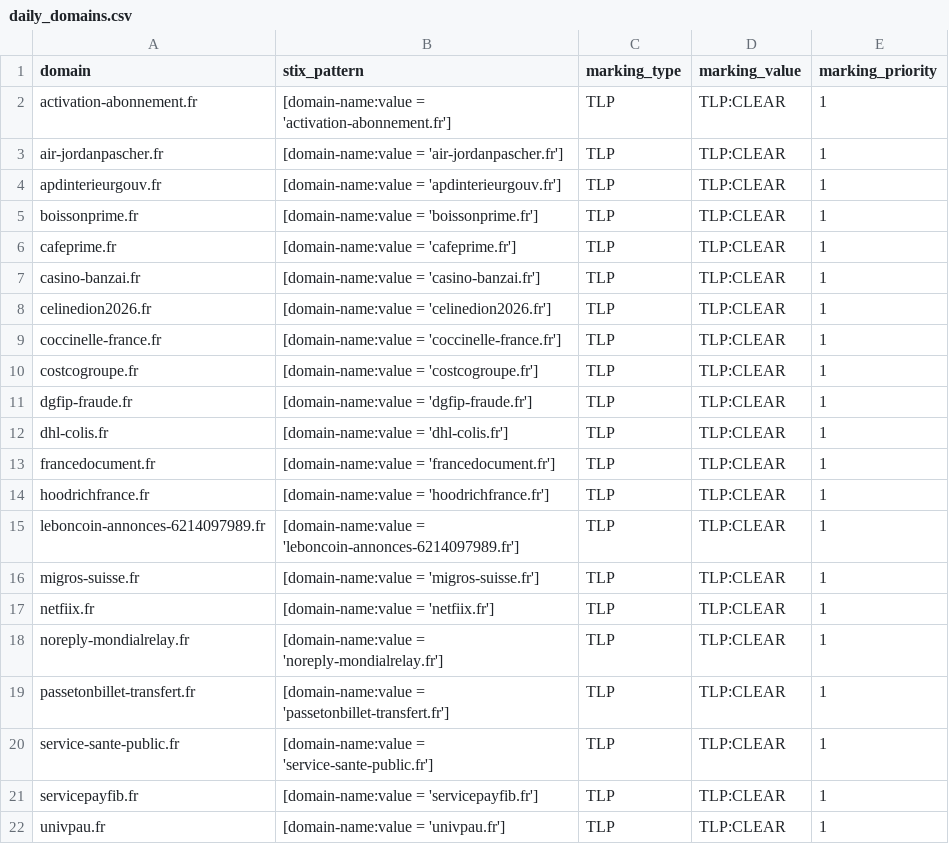
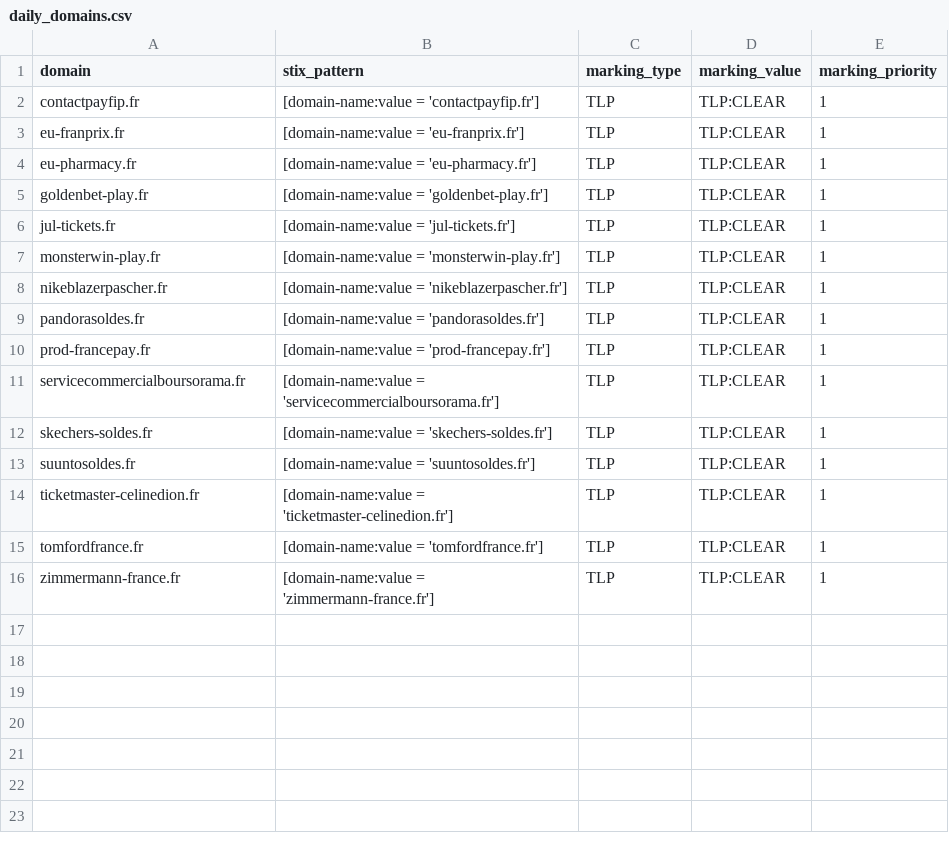
Before and after one commit to DreadFog/red_flag_domains_csv_feed_opencti, a CSV file: daily_domains.csv, drawn as a sheet.

```diff
--- a/daily_domains.csv
+++ b/daily_domains.csv
@@ -1,22 +1,16 @@
 domain,stix_pattern,marking_type,marking_value,marking_priority
-activation-abonnement.fr,[domain-name:value = 'activation-abonnement.fr'],TLP,TLP:CLEAR,1
-air-jordanpascher.fr,[domain-name:value = 'air-jordanpascher.fr'],TLP,TLP:CLEAR,1
-apdinterieurgouv.fr,[domain-name:value = 'apdinterieurgouv.fr'],TLP,TLP:CLEAR,1
-boissonprime.fr,[domain-name:value = 'boissonprime.fr'],TLP,TLP:CLEAR,1
-cafeprime.fr,[domain-name:value = 'cafeprime.fr'],TLP,TLP:CLEAR,1
-casino-banzai.fr,[domain-name:value = 'casino-banzai.fr'],TLP,TLP:CLEAR,1
-celinedion2026.fr,[domain-name:value = 'celinedion2026.fr'],TLP,TLP:CLEAR,1
-coccinelle-france.fr,[domain-name:value = 'coccinelle-france.fr'],TLP,TLP:CLEAR,1
-costcogroupe.fr,[domain-name:value = 'costcogroupe.fr'],TLP,TLP:CLEAR,1
-dgfip-fraude.fr,[domain-name:value = 'dgfip-fraude.fr'],TLP,TLP:CLEAR,1
-dhl-colis.fr,[domain-name:value = 'dhl-colis.fr'],TLP,TLP:CLEAR,1
-francedocument.fr,[domain-name:value = 'francedocument.fr'],TLP,TLP:CLEAR,1
-hoodrichfrance.fr,[domain-name:value = 'hoodrichfrance.fr'],TLP,TLP:CLEAR,1
-leboncoin-annonces-6214097989.fr,[domain-name:value = 'leboncoin-annonces-6214097989.fr'],TLP,TLP:CLEAR,1
-migros-suisse.fr,[domain-name:value = 'migros-suisse.fr'],TLP,TLP:CLEAR,1
-netfiix.fr,[domain-name:value = 'netfiix.fr'],TLP,TLP:CLEAR,1
-noreply-mondialrelay.fr,[domain-name:value = 'noreply-mondialrelay.fr'],TLP,TLP:CLEAR,1
-passetonbillet-transfert.fr,[domain-name:value = 'passetonbillet-transfert.fr'],TLP,TLP:CLEAR,1
-service-sante-public.fr,[domain-name:value = 'service-sante-public.fr'],TLP,TLP:CLEAR,1
-servicepayfib.fr,[domain-name:value = 'servicepayfib.fr'],TLP,TLP:CLEAR,1
-univpau.fr,[domain-name:value = 'univpau.fr'],TLP,TLP:CLEAR,1
+contactpayfip.fr,[domain-name:value = 'contactpayfip.fr'],TLP,TLP:CLEAR,1
+eu-franprix.fr,[domain-name:value = 'eu-franprix.fr'],TLP,TLP:CLEAR,1
+eu-pharmacy.fr,[domain-name:value = 'eu-pharmacy.fr'],TLP,TLP:CLEAR,1
+goldenbet-play.fr,[domain-name:value = 'goldenbet-play.fr'],TLP,TLP:CLEAR,1
+jul-tickets.fr,[domain-name:value = 'jul-tickets.fr'],TLP,TLP:CLEAR,1
+monsterwin-play.fr,[domain-name:value = 'monsterwin-play.fr'],TLP,TLP:CLEAR,1
+nikeblazerpascher.fr,[domain-name:value = 'nikeblazerpascher.fr'],TLP,TLP:CLEAR,1
+pandorasoldes.fr,[domain-name:value = 'pandorasoldes.fr'],TLP,TLP:CLEAR,1
+prod-francepay.fr,[domain-name:value = 'prod-francepay.fr'],TLP,TLP:CLEAR,1
+servicecommercialboursorama.fr,[domain-name:value = 'servicecommercialboursorama.fr'],TLP,TLP:CLEAR,1
+skechers-soldes.fr,[domain-name:value = 'skechers-soldes.fr'],TLP,TLP:CLEAR,1
+suuntosoldes.fr,[domain-name:value = 'suuntosoldes.fr'],TLP,TLP:CLEAR,1
+ticketmaster-celinedion.fr,[domain-name:value = 'ticketmaster-celinedion.fr'],TLP,TLP:CLEAR,1
+tomfordfrance.fr,[domain-name:value = 'tomfordfrance.fr'],TLP,TLP:CLEAR,1
+zimmermann-france.fr,[domain-name:value = 'zimmermann-france.fr'],TLP,TLP:CLEAR,1
```
